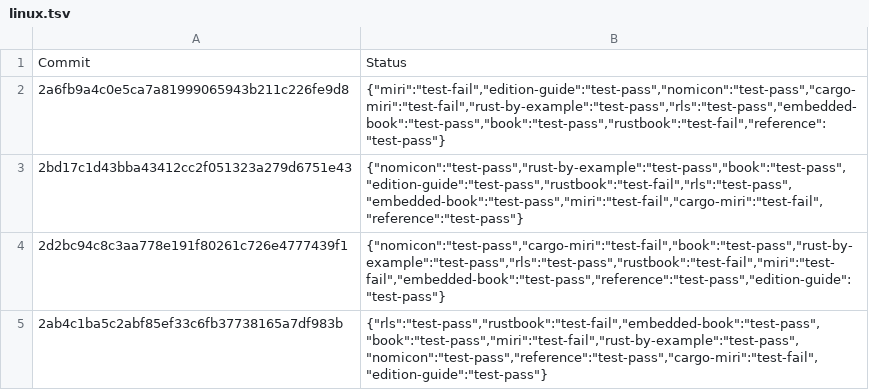
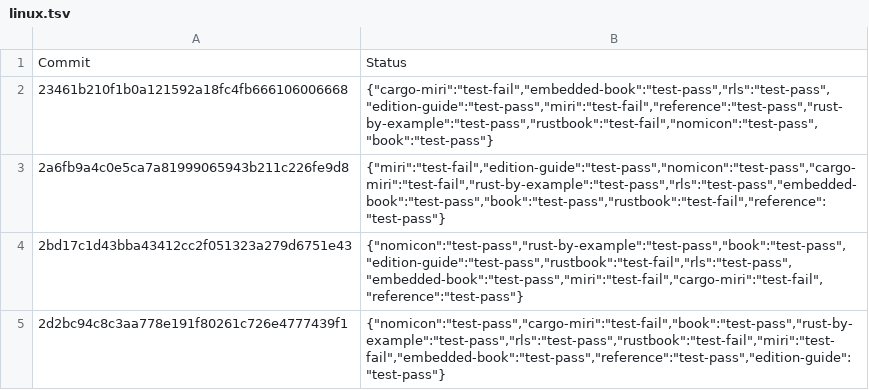
Before and after one commit to rust-lang-nursery/rust-toolstate, a TSV file: history/linux.tsv, drawn as a sheet; only a part is shown; the shorter side is filled out with more unchanged rows; the diff names each change by its address in the sheet, - before the commit and + after, or states it on an @@ line.

Commit message:
(linux CI update)

```diff
--- a/history/linux.tsv
+++ b/history/linux.tsv
+row 2: 23461b210f1b0a121592a18fc4fb666106006668 | {"cargo-miri":"test-fail","embedded-book":"test-pass","rls":"test-pass","edition-guide":"test-pass","miri":"test-fail","reference":"test-pass","rust-by-example":"test-pass","rustbook":"test-fail","nomicon":"test-pass","book":"test-pass"}
```
